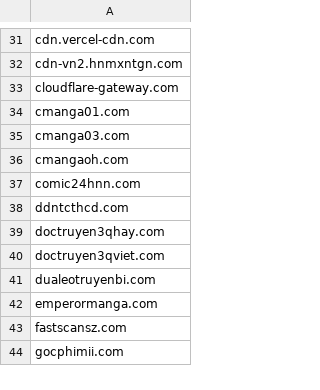
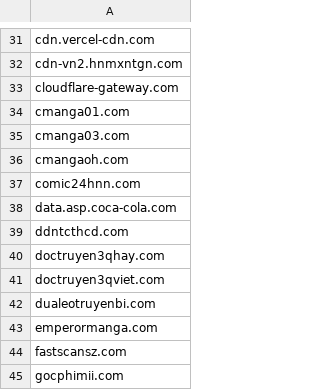
Before and after one commit to FlashStartDNS/dian, a CSV file: WhiteDNS.csv, drawn as a sheet; only a part is shown, gaps mark what is left out; the diff names each change by its address in the sheet, - before the commit and + after, or states it on an @@ line.

Commit message:
WhiteDNS.csv: data.asp.coca-cola.com
Coca-cola unsubscribe email

```diff
--- a/WhiteDNS.csv
+++ b/WhiteDNS.csv
+row 38: data.asp.coca-cola.com
```
